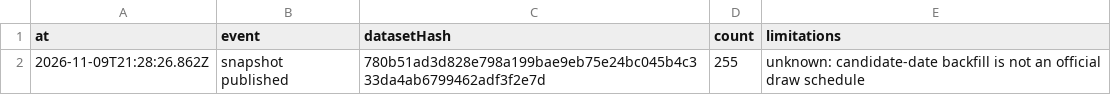
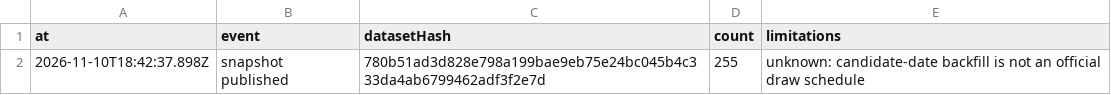
Before and after one commit to Ncsc8650/HAMMTO, a CSV file: public/data/tables/audit_logs.csv, drawn as a sheet.

```diff
--- a/public/data/tables/audit_logs.csv
+++ b/public/data/tables/audit_logs.csv
@@ -1,2 +1,2 @@
 "at","event","datasetHash","count","limitations"
-"2026-11-09T21:28:26.862Z","snapshot published","780b51ad3d828e798a199bae9eb75e24bc045b4c333da4ab6799462adf3f2e7d","255","unknown: candidate-date backfill is not an official draw schedule"
+"2026-11-10T18:42:37.898Z","snapshot published","780b51ad3d828e798a199bae9eb75e24bc045b4c333da4ab6799462adf3f2e7d","255","unknown: candidate-date backfill is not an official draw schedule"
```
Also changed, not shown: public/data/tables/dataset_snapshots.csv, public/data/tables/evaluations.csv, 18 other files.
